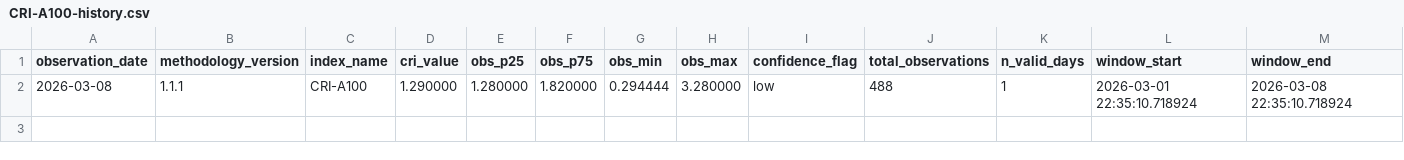
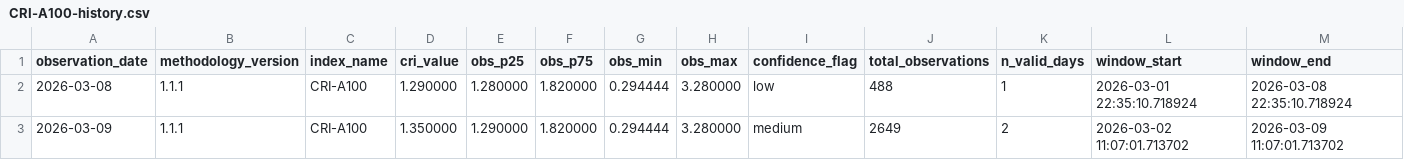
Before and after one commit to ccir-index/ccir-data, a CSV file: cri-a100/CRI-A100-history.csv, drawn as a sheet; only a part is shown; rows hold the shown columns only; the diff names each change by its address in the sheet, - before the commit and + after, or states it on an @@ line.

Commit message:
Update CRI-A100 history through 2026-03-09

```diff
--- a/cri-a100/CRI-A100-history.csv
+++ b/cri-a100/CRI-A100-history.csv
+row 3: 2026-03-09 | 1.1.1 | CRI-A100 | 1.350000 | 1.290000 | 1.820000 | 0.294444 | 3.280000 | medium | 2649 | 2 | 2026-03-02 11:07:01.713702 | 2026-03-09 11:07:01.713702
```
